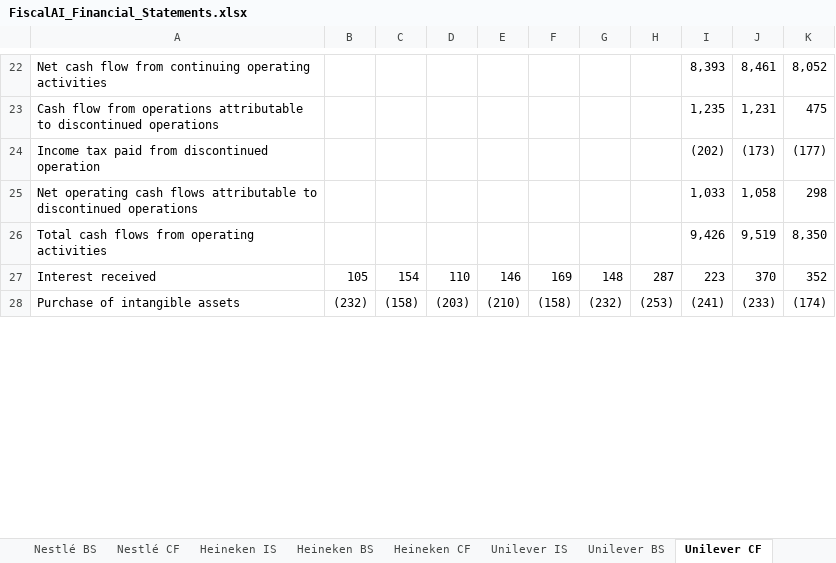
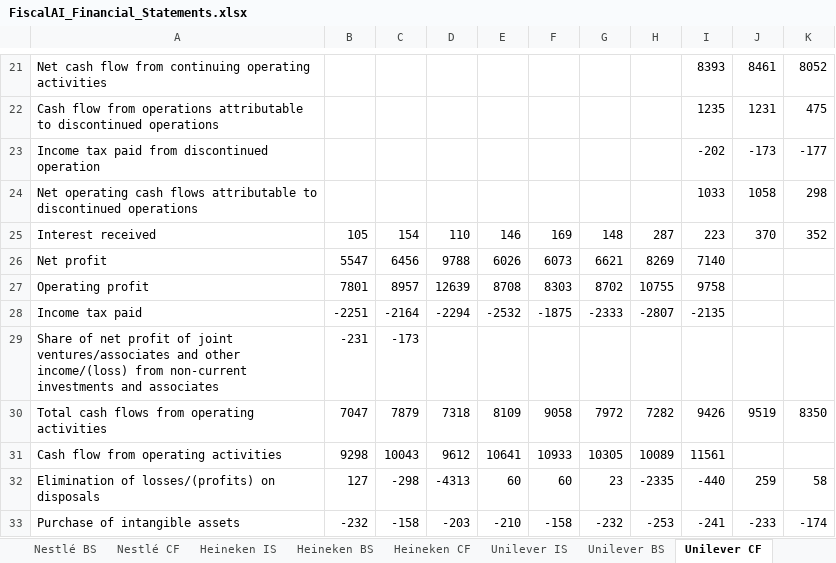
Before and after one commit to jayadityak/fiscal-ai-TA, an Excel workbook: outputs/019f8d79-c13d-7a22-850f-fed24fc926c0/FiscalAI_Financial_Statements.xlsx, sheet Unilever CF, drawn as a sheet; only a part is shown, gaps mark what is left out; values as stored, in another font and other column widths than the file's, no cell formats; removed rows and columns are numbered as before the commit, all else as after; the diff covers the shown part only; the diff names each change by its address in the sheet, - before the commit and + after, or states it on an @@ line.

```diff
--- a/outputs/019f8d79-c13d-7a22-850f-fed24fc926c0/FiscalAI_Financial_Statements.xlsx (sheet Unilever CF)
+++ b/outputs/019f8d79-c13d-7a22-850f-fed24fc926c0/FiscalAI_Financial_Statements.xlsx (sheet Unilever CF)
-I21: 8,393
+I21: 8393
-J21: 8,461
+J21: 8461
-K21: 8,052
+K21: 8052
-I22: 1,235
+I22: 1235
-J22: 1,231
+J22: 1231
-I23: (202)
+I23: -202
-J23: (173)
+J23: -173
-K23: (177)
+K23: -177
-I24: 1,033
+I24: 1033
-J24: 1,058
+J24: 1058
-row 26: Total cash flows from operating activities |  |  |  |  |  |  |  | 9,426 | 9,519 | 8,350
+row 26: Net profit | 5547 | 6456 | 9788 | 6026 | 6073 | 6621 | 8269 | 7140
+row 27: Operating profit | 7801 | 8957 | 12639 | 8708 | 8303 | 8702 | 10755 | 9758
+row 28: Income tax paid | -2251 | -2164 | -2294 | -2532 | -1875 | -2333 | -2807 | -2135
+row 29: Share of net profit of joint ventures/associates and other income/(loss) from non-current investments and associates | -231 | -173
+row 30: Total cash flows from operating activities | 7047 | 7879 | 7318 | 8109 | 9058 | 7972 | 7282 | 9426 | 9519 | 8350
+row 31: Cash flow from operating activities | 9298 | 10043 | 9612 | 10641 | 10933 | 10305 | 10089 | 11561
+row 32: Elimination of losses/(profits) on disposals | 127 | -298 | -4313 | 60 | 60 | 23 | -2335 | -440 | 259 | 58
-B33: (232)
+B33: -232
-C33: (158)
+C33: -158
-D33: (203)
+D33: -203
-E33: (210)
+E33: -210
-F33: (158)
+F33: -158
-G33: (232)
+G33: -232
-H33: (253)
+H33: -253
-I33: (241)
+I33: -241
-J33: (233)
+J33: -233
-K33: (174)
+K33: -174
```
Also changed, not shown: 5 added rows, 15 removed rows and 253 edited cells elsewhere in this sheet, sheet Nestlé BS, sheet Nestlé CF, sheet Heineken CF, sheet Unilever IS, sheet Unilever BS, sheet Heineken BS, 2 more sheets, cell formats, outputs/019f8d79-c13d-7a22-850f-fed24fc926c0/FiscalAI_Supporting_Outputs.xlsx, 39 other files.
